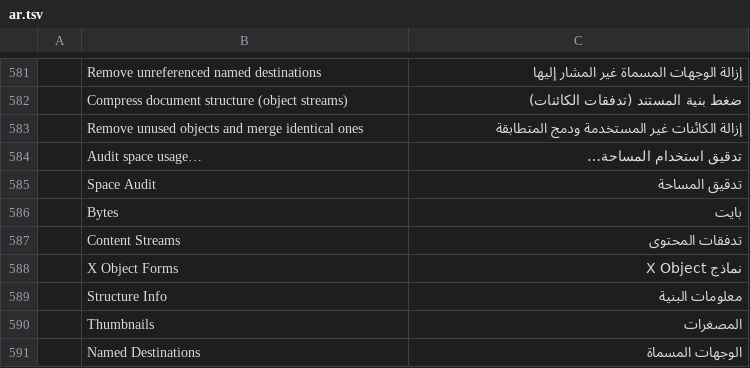
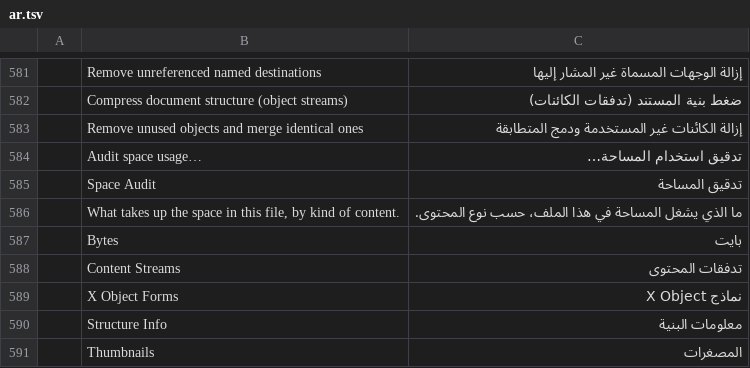
Before and after one commit to 0xPyAI/pdfcraft, a TSV file: crates/ui-egui/src/i18n/ar.tsv, drawn as a sheet; only a part is shown, gaps mark what is left out; the shorter side is filled out with more unchanged rows; the diff names each change by its address in the sheet, - before the commit and + after, or states it on an @@ line.

```diff
--- a/crates/ui-egui/src/i18n/ar.tsv
+++ b/crates/ui-egui/src/i18n/ar.tsv
+row 586:  | What takes up the space in this file, by kind of content. | ما الذي يشغل المساحة في هذا الملف، حسب نوع المحتوى.
```
Also changed, not shown: crates/ui-egui/src/i18n/el.tsv, crates/ui-egui/src/i18n/ja.tsv, 24 other files.
